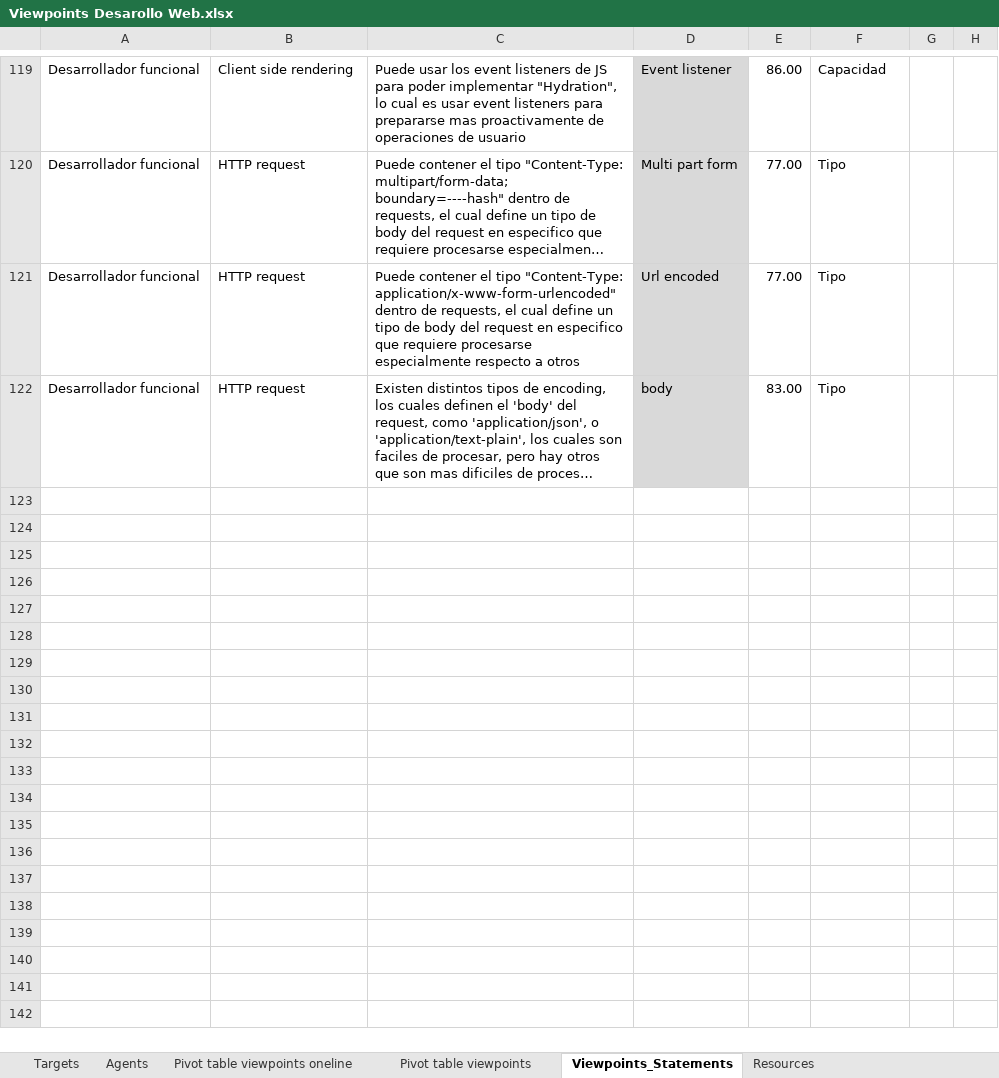
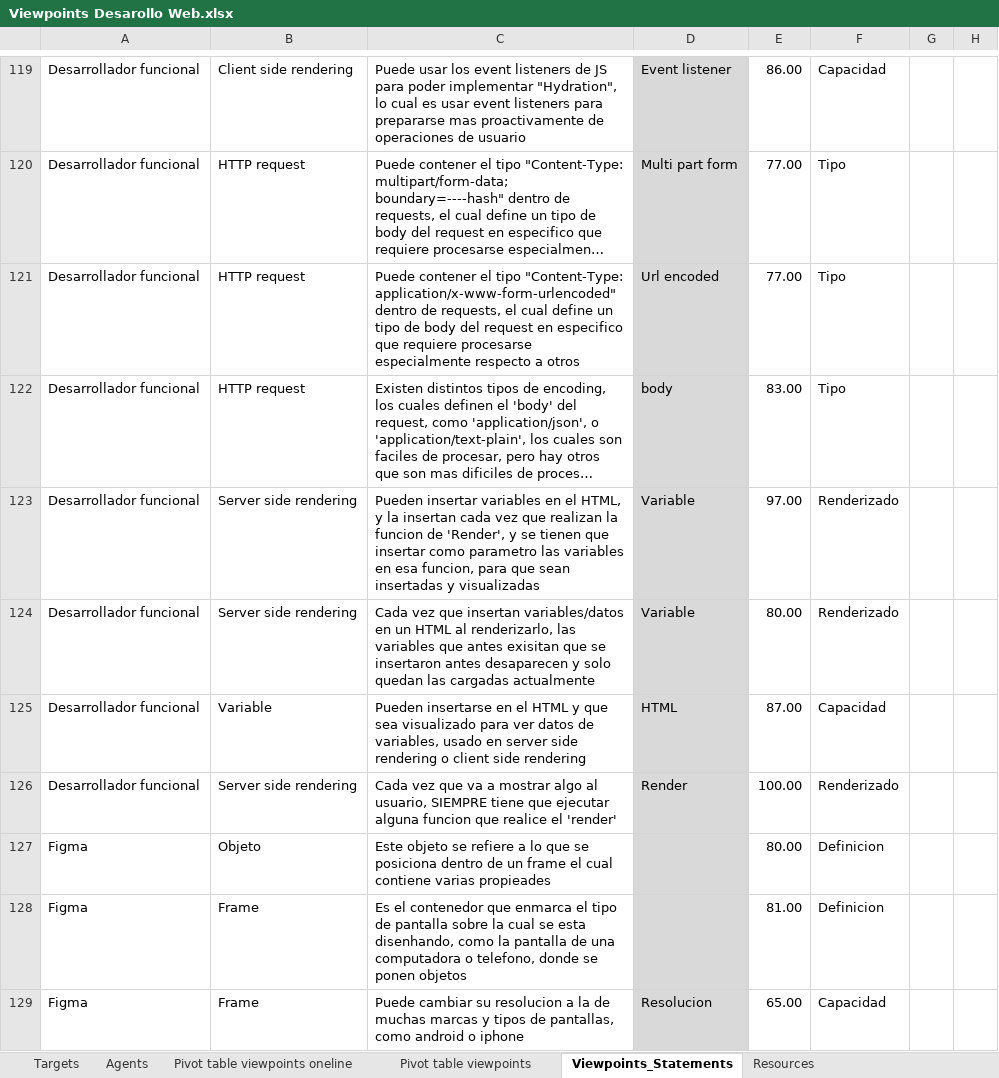
Before and after one commit to CharlieDevel/MyNotes, an Excel workbook: Excels/Viewpoints Desarollo Web.xlsx, sheet Viewpoints_Statements, drawn as a sheet; only a part is shown, gaps mark what is left out; long unchanged cells end in …; values as stored, in another font and other column widths than the file's, no borders; conditional formats and table styles not drawn; 4 other sheets too large or unreadable and not compared; the diff covers the shown part only; the diff names each change by its address in the sheet, - before the commit and + after, or states it on an @@ line.

```diff
--- a/Excels/Viewpoints Desarollo Web.xlsx (sheet Viewpoints_Statements)
+++ b/Excels/Viewpoints Desarollo Web.xlsx (sheet Viewpoints_Statements)
+row 123: Desarrollador funcional | Server side rendering | Pueden insertar variables en el HTML, y la insertan cada vez que realizan la funcion de 'Render', y se tienen que insertar como parametro las variables en esa funcion, para que sean insertadas y visualizadas | Variable | 97.00 | Renderizado
+row 124: Desarrollador funcional | Server side rendering | Cada vez que insertan variables/datos en un HTML al renderizarlo, las variables que antes exisitan que se insertaron antes desaparecen y solo quedan las cargadas actualmente | Variable | 80.00 | Renderizado
+row 125: Desarrollador funcional | Variable | Pueden insertarse en el HTML y que sea visualizado para ver datos de variables, usado en server side rendering o client side rendering | HTML | 87.00 | Capacidad
+row 126: Desarrollador funcional | Server side rendering | Cada vez que va a mostrar algo al usuario, SIEMPRE tiene que ejecutar alguna funcion que realice el 'render' | Render | 100.00 | Renderizado
+row 127: Figma | Objeto | Este objeto se refiere a lo que se posiciona dentro de un frame el cual contiene varias propieades |  | 80.00 | Definicion
+row 128: Figma | Frame | Es el contenedor que enmarca el tipo de pantalla sobre la cual se esta disenhando, como la pantalla de una computadora o telefono, donde se ponen objetos |  | 81.00 | Definicion
+row 129: Figma | Frame | Puede cambiar su resolucion a la de muchas marcas y tipos de pantallas, como android o iphone | Resolucion | 65.00 | Capacidad
```
Also changed, not shown: 20 added rows and 1 edited cell elsewhere in this sheet, sheet SecondaryToResource, sheet Resources, charts or pictures, Excels/Bases de datos viewpoints.xlsx, Excels/Viewpoints Agrismart.xlsx, 10 other files.
